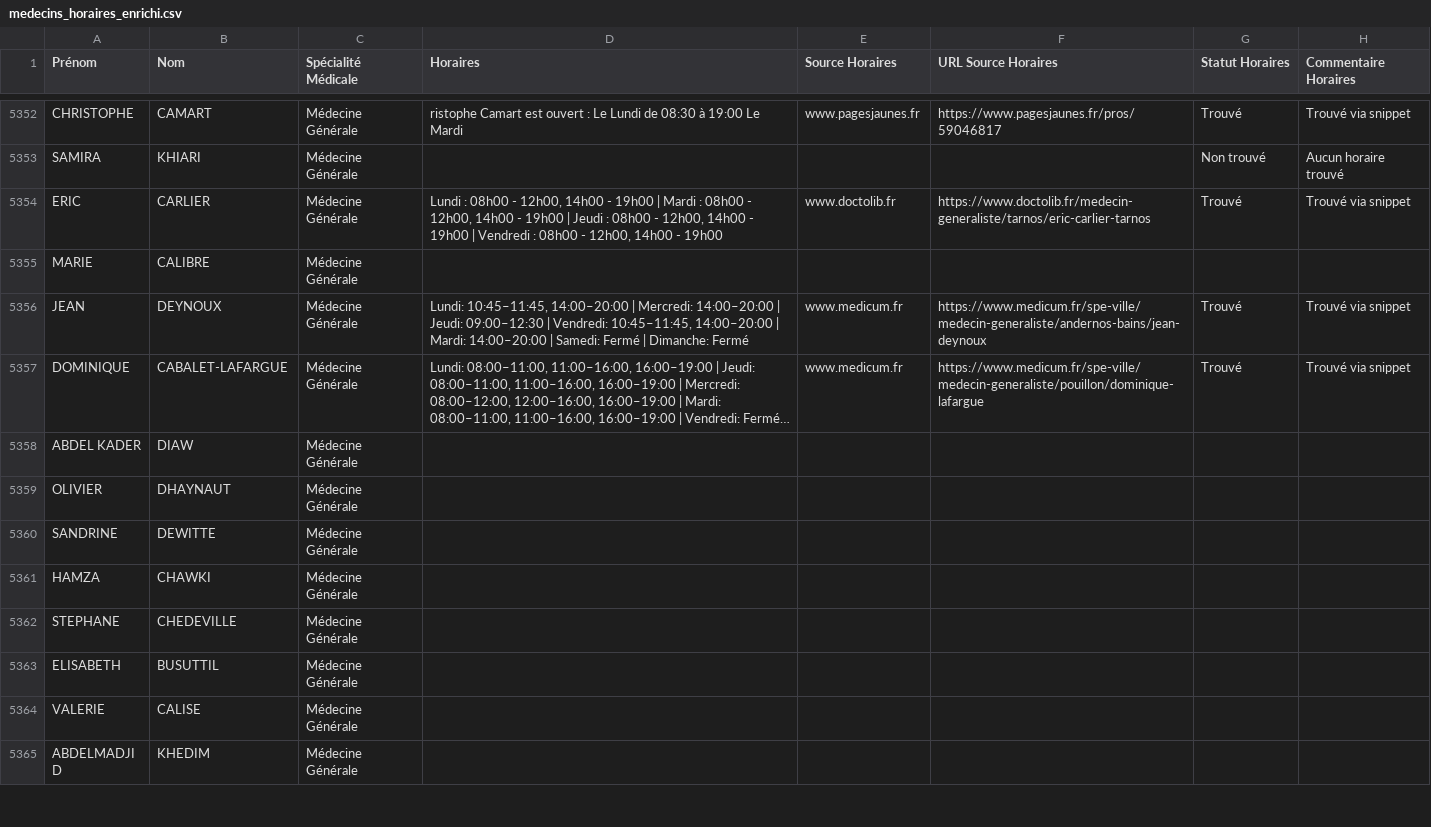
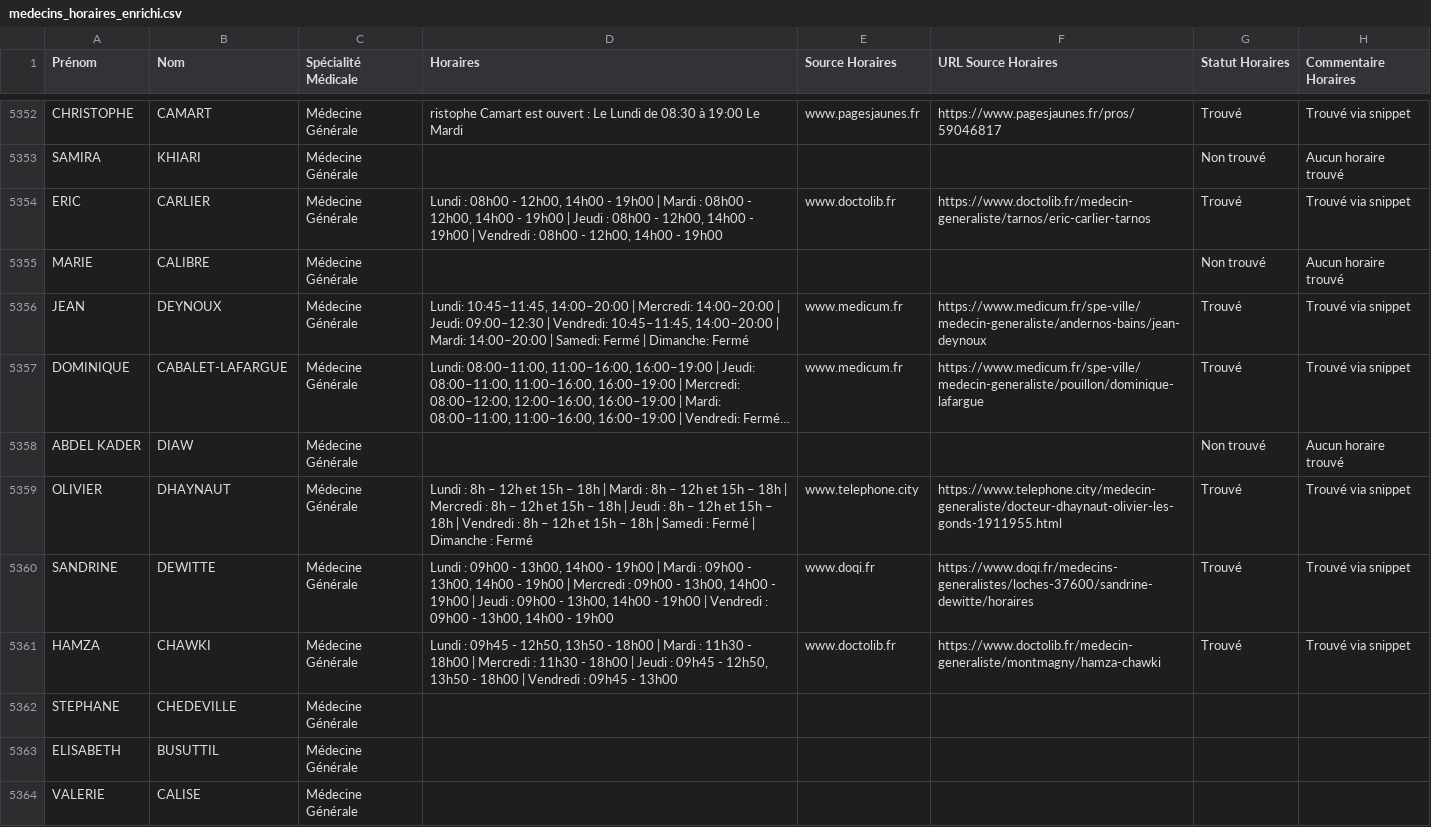
Before and after one commit to tsimokaza01-source/URL-7, a CSV file: medecins_horaires_enrichi.csv, drawn as a sheet; only a part is shown, gaps mark what is left out; the shorter side is filled out with more unchanged rows; long unchanged cells end in …; the diff names each change by its address in the sheet, - before the commit and + after, or states it on an @@ line.

```diff
--- a/medecins_horaires_enrichi.csv
+++ b/medecins_horaires_enrichi.csv
-G5355 (Statut Horaires): (empty)
+G5355 (Statut Horaires): Non trouvé
-H5355 (Commentaire Horaires): (empty)
+H5355 (Commentaire Horaires): Aucun horaire trouvé
-G5358 (Statut Horaires): (empty)
+G5358 (Statut Horaires): Non trouvé
-H5358 (Commentaire Horaires): (empty)
+H5358 (Commentaire Horaires): Aucun horaire trouvé
-D5359 (Horaires): (empty)
+D5359 (Horaires): Lundi : 8h – 12h et 15h – 18h | Mardi : 8h – 12h et 15h – 18h | Mercredi : 8h – 12h et 15h – 18h | Jeudi : 8h – 12h et 15h – 18h | Vendredi : 8h – 12h et 15h – 18h | Samedi : Fermé | Dimanche : Fermé
-E5359 (Source Horaires): (empty)
+E5359 (Source Horaires): www.telephone.city
-F5359 (URL Source Horaires): (empty)
+F5359 (URL Source Horaires): https://www.telephone.city/medecin-generaliste/docteur-dhaynaut-olivier-les-gonds-1911955.html
-G5359:G5361 (Statut Horaires): (empty)
+G5359:G5361 (Statut Horaires): Trouvé
-H5359:H5361 (Commentaire Horaires): (empty)
+H5359:H5361 (Commentaire Horaires): Trouvé via snippet
-D5360 (Horaires): (empty)
+D5360 (Horaires): Lundi : 09h00 - 13h00, 14h00 - 19h00 | Mardi : 09h00 - 13h00, 14h00 - 19h00 | Mercredi : 09h00 - 13h00, 14h00 - 19h00 | Jeudi : 09h00 - 13h00, 14h00 - 19h00 | Vendredi : 09h00 - 13h00, 14h00 - 19h00
-E5360 (Source Horaires): (empty)
+E5360 (Source Horaires): www.doqi.fr
-F5360 (URL Source Horaires): (empty)
+F5360 (URL Source Horaires): https://www.doqi.fr/medecins-generalistes/loches-37600/sandrine-dewitte/horaires
-D5361 (Horaires): (empty)
+D5361 (Horaires): Lundi : 09h45 - 12h50, 13h50 - 18h00 | Mardi : 11h30 - 18h00 | Mercredi : 11h30 - 18h00 | Jeudi : 09h45 - 12h50, 13h50 - 18h00 | Vendredi : 09h45 - 13h00
-E5361 (Source Horaires): (empty)
+E5361 (Source Horaires): www.doctolib.fr
-F5361 (URL Source Horaires): (empty)
+F5361 (URL Source Horaires): https://www.doctolib.fr/medecin-generaliste/montmagny/hamza-chawki
```
